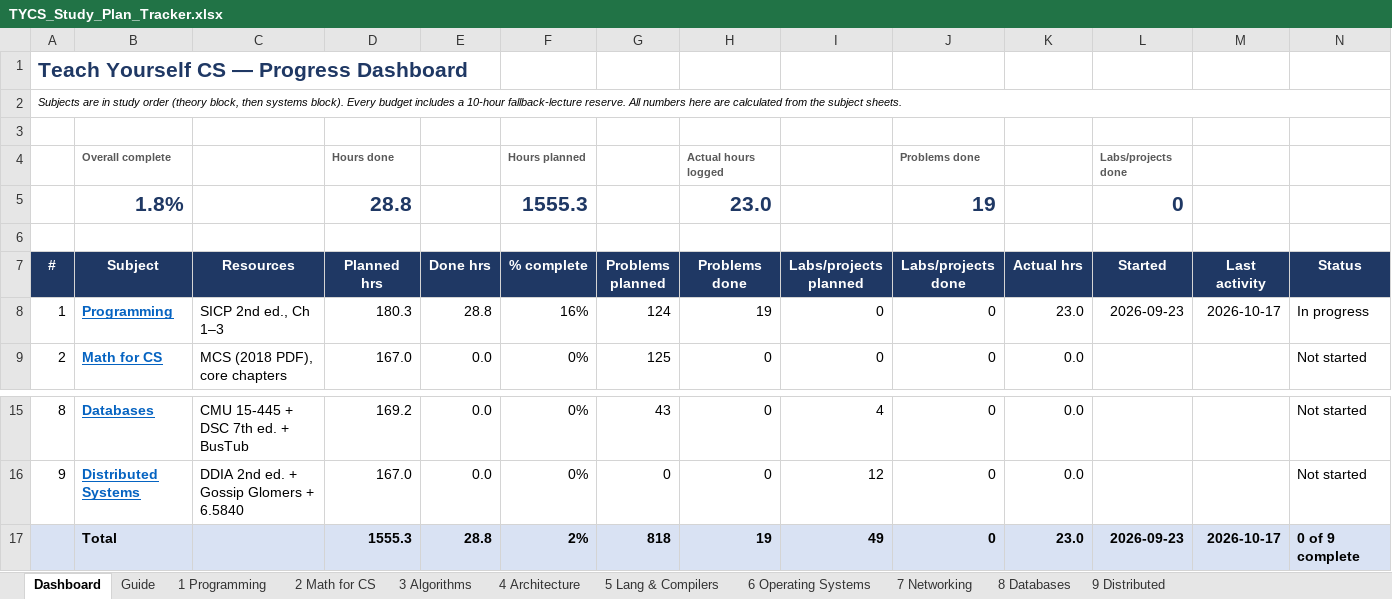
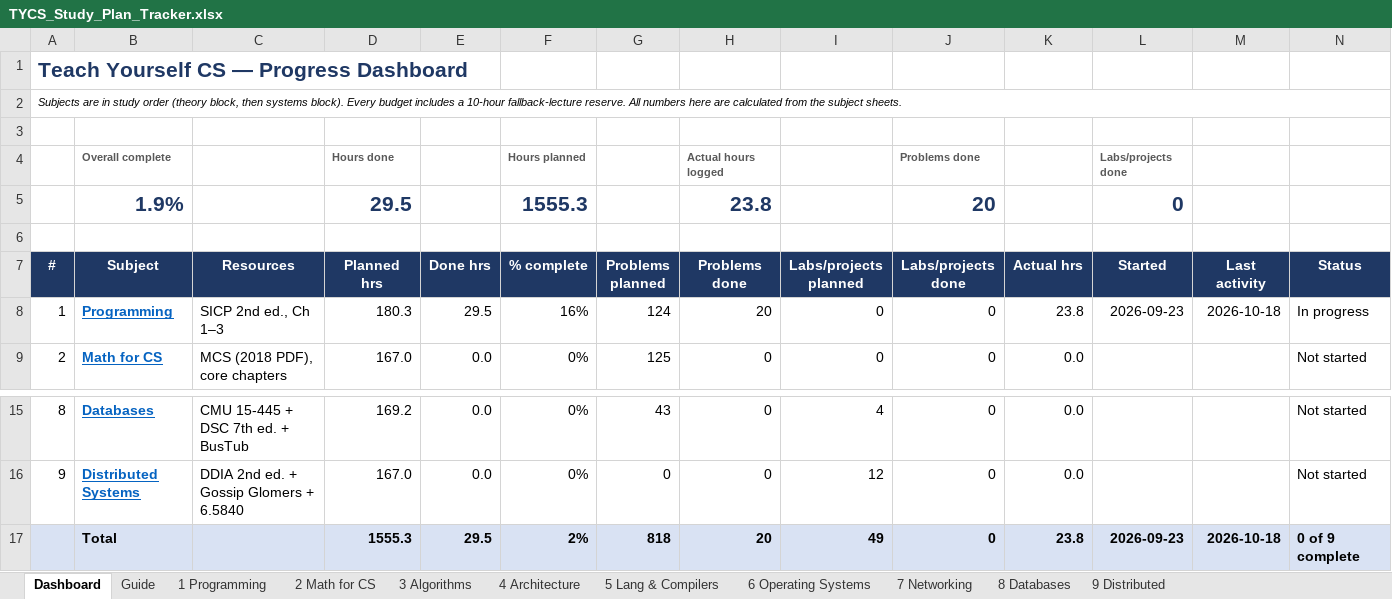
Before and after one commit to RandomWrecher/TYCS, an Excel workbook: TYCS_Study_Plan_Tracker.xlsx, sheet Dashboard, drawn as a sheet; only a part is shown, gaps mark what is left out; values as stored, in another font and other column widths than the file's, no borders; conditional formats not drawn; removed rows and columns are numbered as before the commit, all else as after; the diff names each change by its address in the sheet, - before the commit and + after, or states it on an @@ line.

```diff
--- a/TYCS_Study_Plan_Tracker.xlsx (sheet Dashboard)
+++ b/TYCS_Study_Plan_Tracker.xlsx (sheet Dashboard)
-row 5:  | 1.8% |  | 28.8 |  | 1555.3 |  | 23.0 |  | 19 |  | 0
+row 5:  | 1.9% |  | 29.5 |  | 1555.3 |  | 23.8 |  | 20 |  | 0
-E8 (Done hrs): 28.8
+E8 (Done hrs): 29.5
-H8 (Problems done): 19
+H8 (Problems done): 20
-K8 (Actual hrs): 23.0
+K8 (Actual hrs): 23.8
-M8 (Last activity): 2026-10-17
+M8 (Last activity): 2026-10-18
-E17 (Done hrs): 28.8
+E17 (Done hrs): 29.5
-H17 (Problems done): 19
+H17 (Problems done): 20
-K17 (Actual hrs): 23.0
+K17 (Actual hrs): 23.8
-M17 (Last activity): 2026-10-17
+M17 (Last activity): 2026-10-18
```
Also changed, not shown: sheet 1 Programming, 2 other files.
